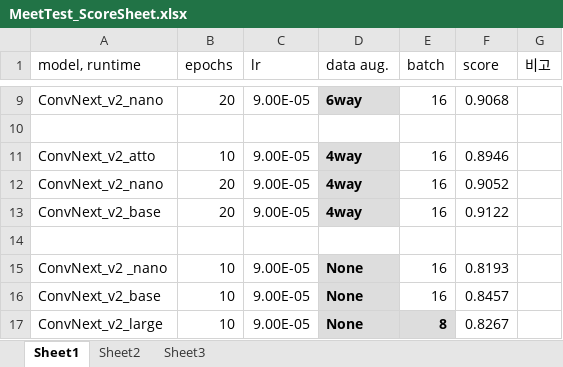
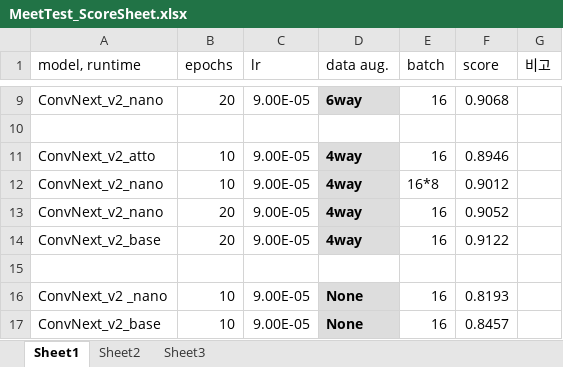
Before and after one commit to YeonbiJung/MeetTest, an Excel workbook: contest1_result/MeetTest_ScoreSheet.xlsx, sheet Sheet1, drawn as a sheet; only a part is shown, gaps mark what is left out; the shorter side is filled out with more unchanged rows; values as stored, in another font and other column widths than the file's, no borders; the diff names each change by its address in the sheet, - before the commit and + after, or states it on an @@ line.

Commit message:
add experiment result

```diff
--- a/contest1_result/MeetTest_ScoreSheet.xlsx (sheet Sheet1)
+++ b/contest1_result/MeetTest_ScoreSheet.xlsx (sheet Sheet1)
+row 12: ConvNext_v2_nano | 10 | 9.00E-05 | 4way | 16*8 | 0.9012
```
